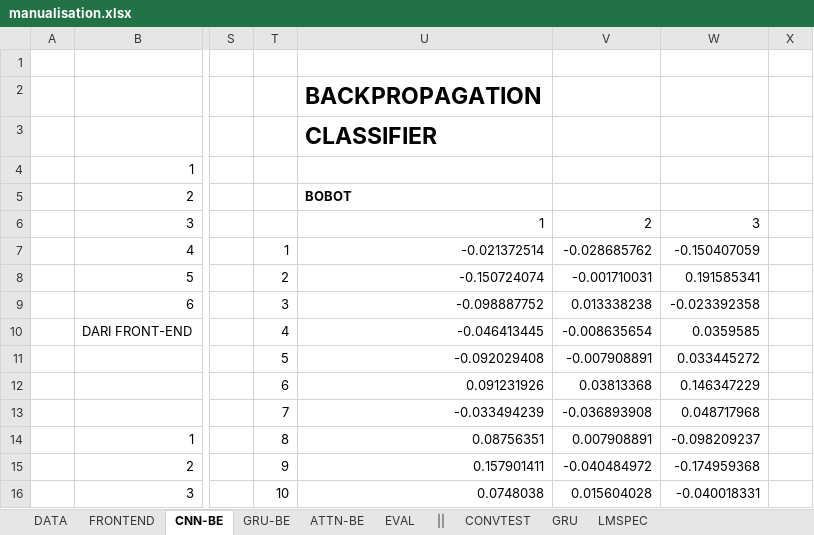
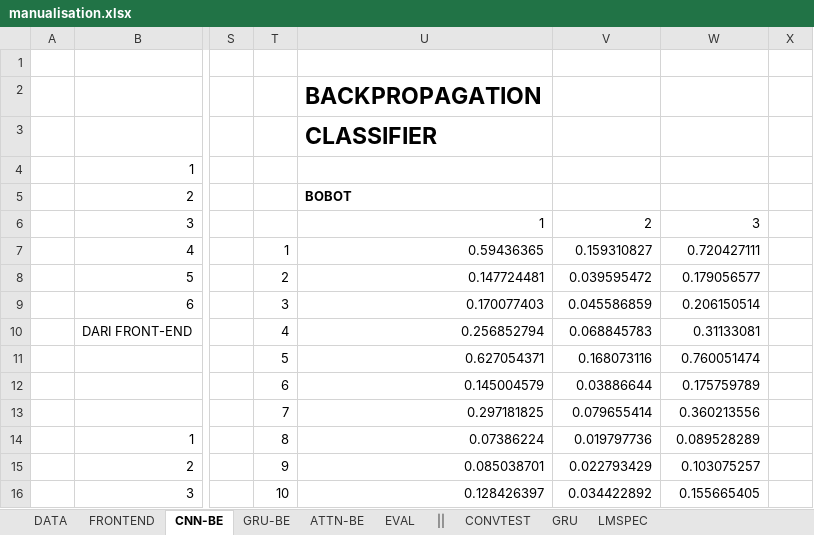
Before and after one commit to hugoalfedoputra/mudelling, an Excel workbook: ai/manualisation.xlsx, sheet CNN-BE, drawn as a sheet; only a part is shown, gaps mark what is left out; values as stored, in another font and other column widths than the file's, no borders; the diff covers the shown part only; the diff names each change by its address in the sheet, - before the commit and + after, or states it on an @@ line.

```diff
--- a/ai/manualisation.xlsx (sheet CNN-BE)
+++ b/ai/manualisation.xlsx (sheet CNN-BE)
-U7: -0.021372514
+U7: 0.59436365
-V7: -0.028685762
+V7: 0.159310827
-W7: -0.150407059
+W7: 0.720427111
-U8: -0.150724074
+U8: 0.147724481
-V8: -0.001710031
+V8: 0.039595472
-W8: 0.191585341
+W8: 0.179056577
-U9: -0.098887752
+U9: 0.170077403
-V9: 0.013338238
+V9: 0.045586859
-W9: -0.023392358
+W9: 0.206150514
-U10: -0.046413445
+U10: 0.256852794
-V10: -0.008635654
+V10: 0.068845783
-W10: 0.0359585
+W10: 0.31133081
-U11: -0.092029408
+U11: 0.627054371
-V11: -0.007908891
+V11: 0.168073116
-W11: 0.033445272
+W11: 0.760051474
-U12: 0.091231926
+U12: 0.145004579
-V12: 0.03813368
+V12: 0.03886644
-W12: 0.146347229
+W12: 0.175759789
-U13: -0.033494239
+U13: 0.297181825
-V13: -0.036893908
+V13: 0.079655414
-W13: 0.048717968
+W13: 0.360213556
-U14: 0.08756351
+U14: 0.07386224
-V14: 0.007908891
+V14: 0.019797736
-W14: -0.098209237
+W14: 0.089528289
-U15: 0.157901411
+U15: 0.085038701
-V15: -0.040484972
+V15: 0.022793429
-W15: -0.174959368
+W15: 0.103075257
-U16: 0.0748038
+U16: 0.128426397
-V16: 0.015604028
+V16: 0.034422892
-W16: -0.040018331
+W16: 0.155665405
```
Also changed, not shown: 6 edited cells elsewhere in this sheet, sheet LMSPEC, sheet ATTN-BE, sheet GRU-BE.
